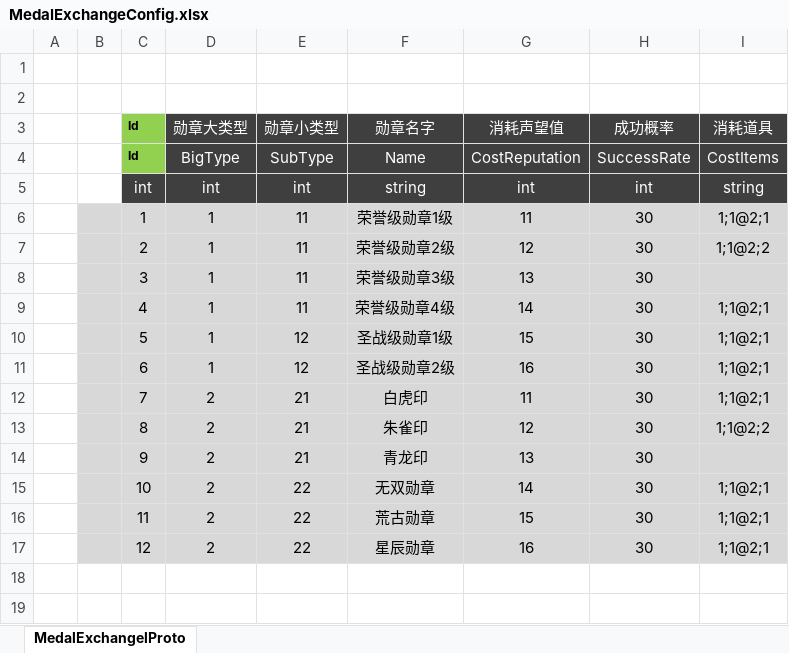
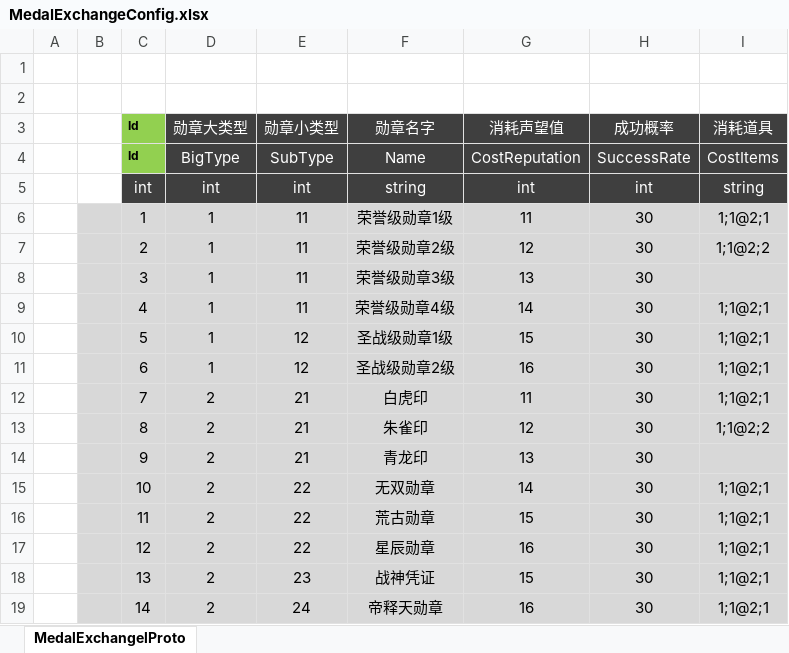
Before and after one commit to shuyikai/ld-legend, an Excel workbook: Unity/Assets/Config/Excel/MedalExchangeConfig.xlsx, sheet MedalExchangelProto, drawn as a sheet; values as stored, in another font and other column widths than the file's, no borders; the diff names each change by its address in the sheet, - before the commit and + after, or states it on an @@ line.

```diff
--- a/Unity/Assets/Config/Excel/MedalExchangeConfig.xlsx (sheet MedalExchangelProto)
+++ b/Unity/Assets/Config/Excel/MedalExchangeConfig.xlsx (sheet MedalExchangelProto)
+row 18:  |  | 13 | 2 | 23 | 战神凭证 | 15 | 30 | 1;1@2;1
+row 19:  |  | 14 | 2 | 24 | 帝释天勋章 | 16 | 30 | 1;1@2;1
```
Also changed, not shown: 24 other files.
